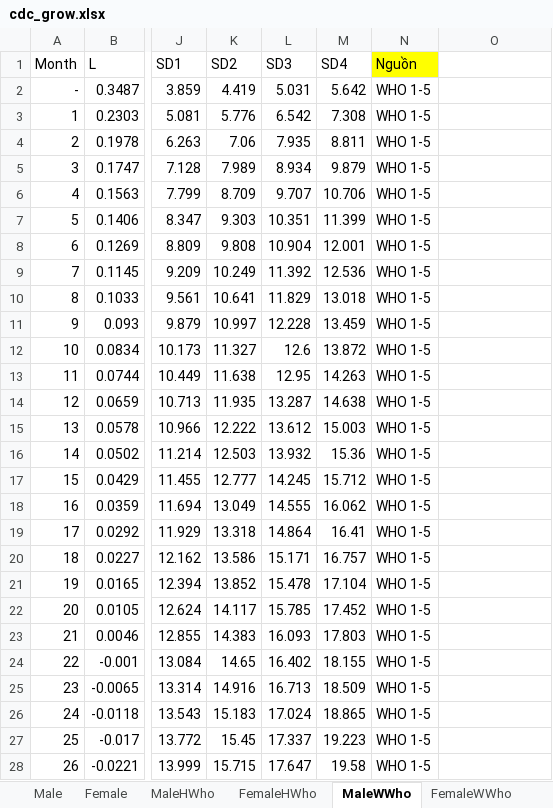
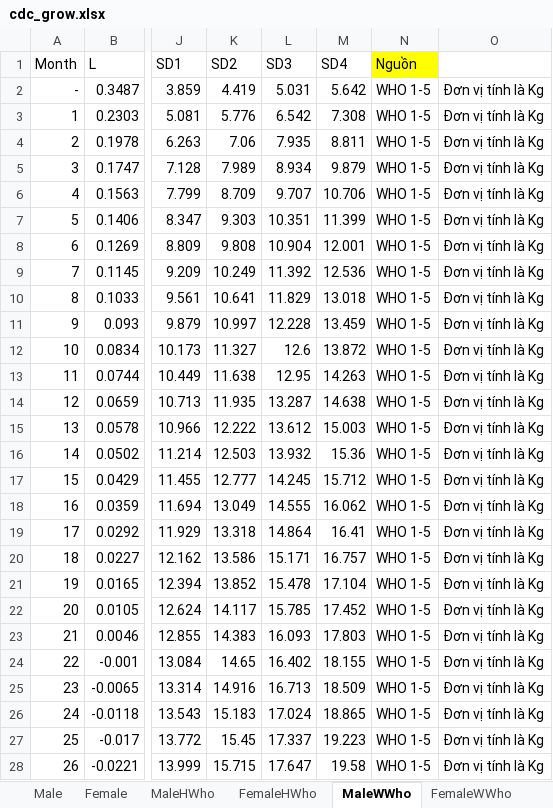
Before and after one commit to szen7dev/trixgo-cbs-micro, an Excel workbook: files/templates/excels/cdc_grow.xlsx, sheet MaleWWho, drawn as a sheet; only a part is shown, gaps mark what is left out; values as stored, in another font and other column widths than the file's, no borders; the diff covers the shown part only; the diff names each change by its address in the sheet, - before the commit and + after, or states it on an @@ line.

```diff
--- a/files/templates/excels/cdc_grow.xlsx (sheet MaleWWho)
+++ b/files/templates/excels/cdc_grow.xlsx (sheet MaleWWho)
-O2:O28: (empty)
+O2:O28: Đơn vị tính là Kg
```
Also changed, not shown: 203 edited cells elsewhere in this sheet, sheet FemaleWWho, other sheet tabs, 1 other file.
